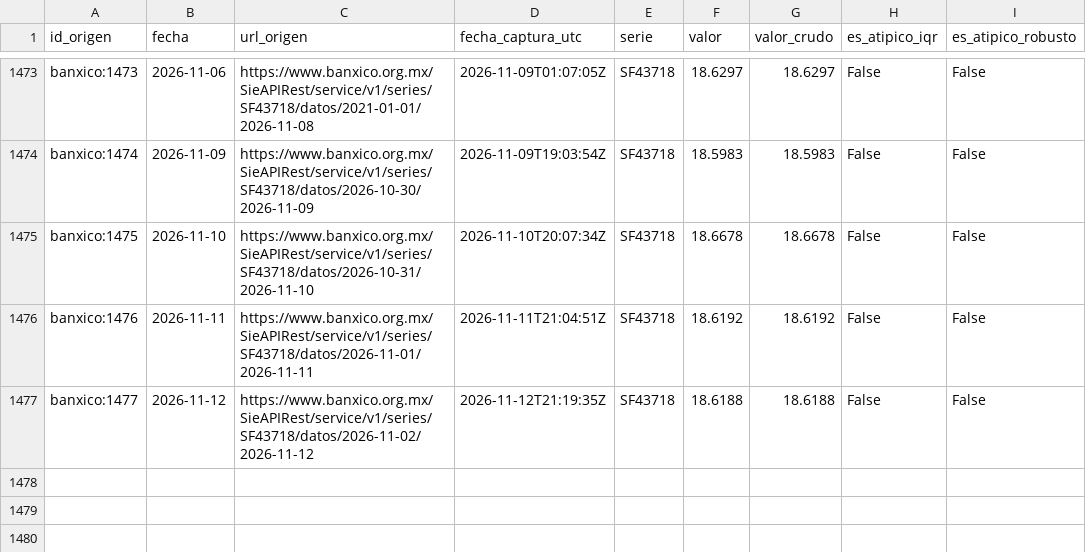
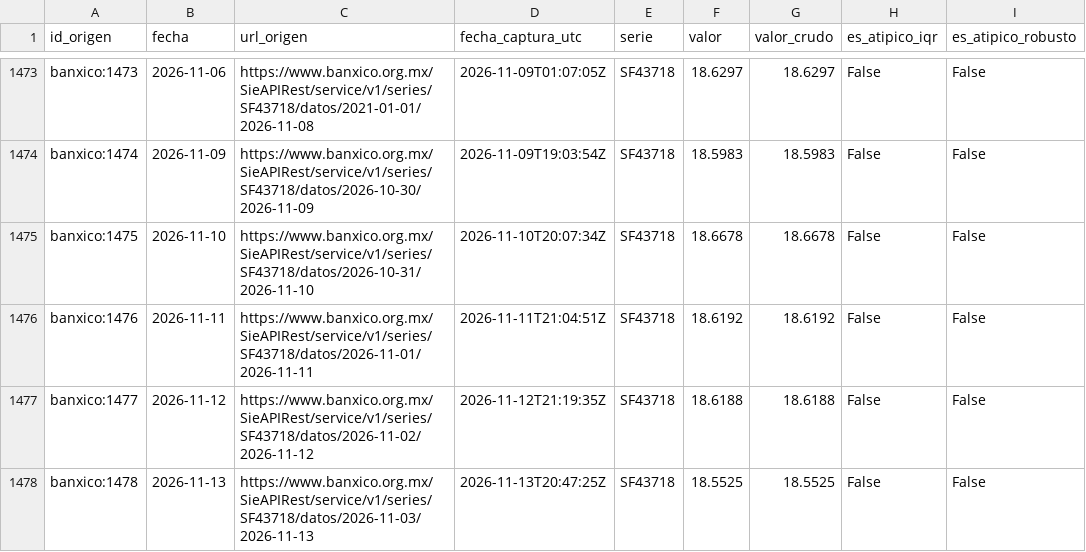
Before and after one commit to gabeMoran05-coder/TDL-MANZADOCKER, a CSV file: data/plata/banxico_diario.csv, drawn as a sheet; only a part is shown, gaps mark what is left out; the diff names each change by its address in the sheet, - before the commit and + after, or states it on an @@ line.

```diff
--- a/data/plata/banxico_diario.csv
+++ b/data/plata/banxico_diario.csv
+row 1478: banxico:1478 | 2026-11-13 | https://www.banxico.org.mx/SieAPIRest/service/v1/series/SF43718/datos/2026-11-03/2026-11-13 | 2026-11-13T20:47:25Z | SF43718 | 18.5525 | 18.5525 | False | False
```
Also changed, not shown: calidad/bitacora_captura.csv, calidad/bitacora_pipeline.csv, 6 other files.
